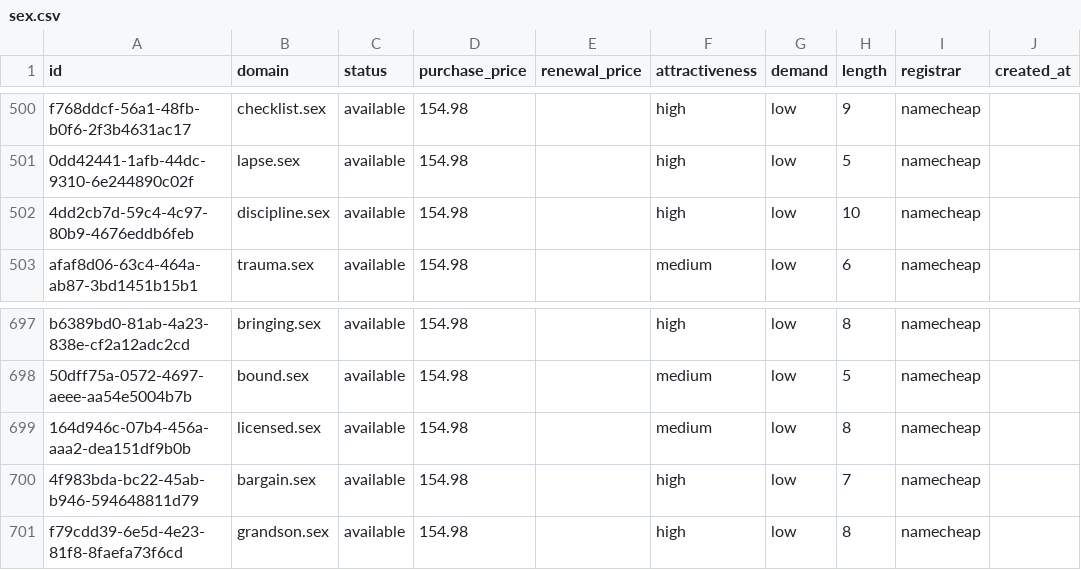
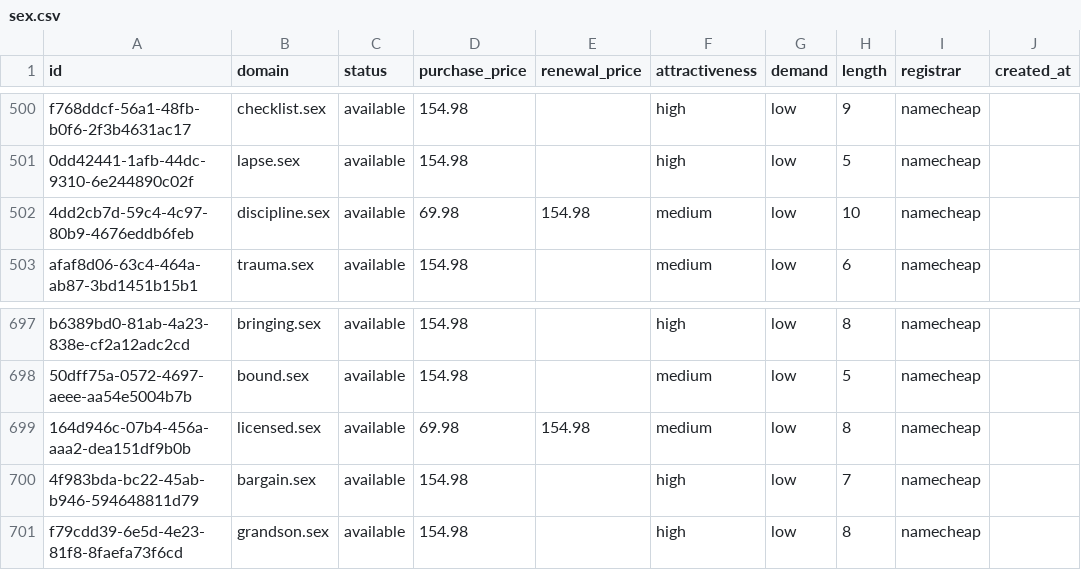
Before and after one commit to UniqueDomains/sex-oneword-domains, a CSV file: sex.csv, drawn as a sheet; only a part is shown, gaps mark what is left out; the diff names each change by its address in the sheet, - before the commit and + after, or states it on an @@ line.

Commit message:
Domains update

```diff
--- a/sex.csv
+++ b/sex.csv
-D502 (purchase_price): 154.98
+D502 (purchase_price): 69.98
-E502 (renewal_price): (empty)
+E502 (renewal_price): 154.98
-F502 (attractiveness): high
+F502 (attractiveness): medium
-D699 (purchase_price): 154.98
+D699 (purchase_price): 69.98
-E699 (renewal_price): (empty)
+E699 (renewal_price): 154.98
```
Also changed, not shown: 4 other files.
